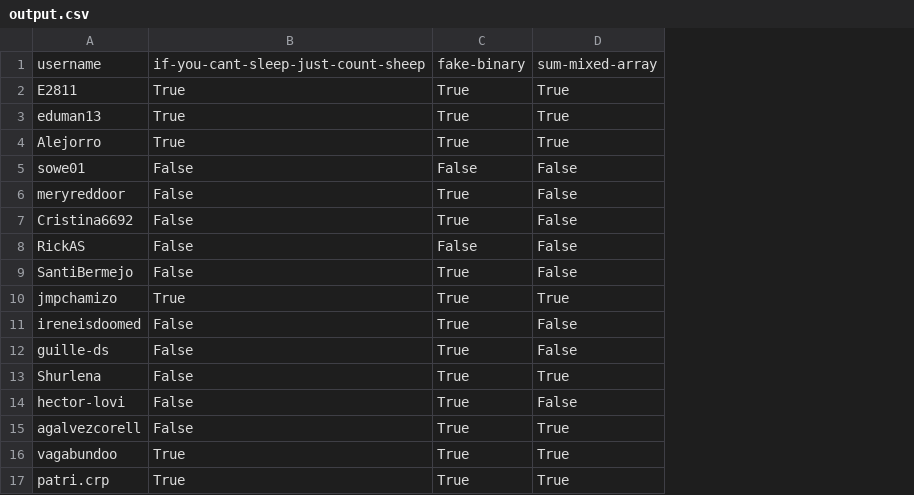
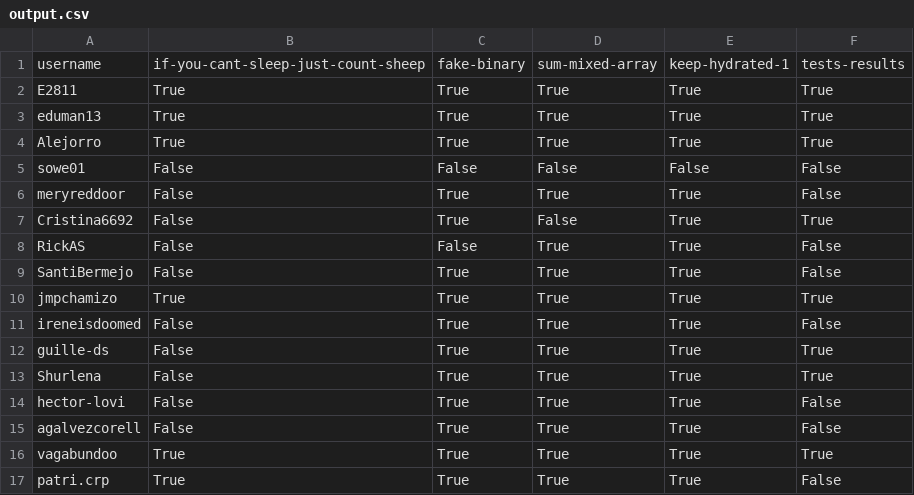
Before and after one commit to agalvezcorell/codewars-kata-student-correction-ih, a CSV file: output/output.csv, drawn as a sheet; only a part is shown; the diff names each change by its address in the sheet, - before the commit and + after, or states it on an @@ line.

```diff
--- a/output/output.csv
+++ b/output/output.csv
+column E, rows 1-17: keep-hydrated-1 | True | True | True | False | True | True | True | True | True | True | True | True | True | True | True | True
+column F, rows 1-17: tests-results | True | True | True | False | False | True | False | False | True | False | True | True | False | False | True | False
-D6: False
+D6: True
-D8:D9: False
+D8:D9: True
-D11:D12: False
+D11:D12: True
-D14: False
+D14: True
```
Also changed, not shown: input/katas.csv, 1 other file.
